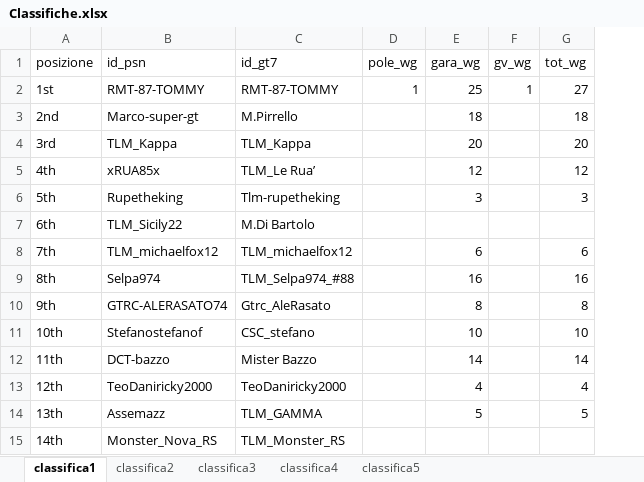
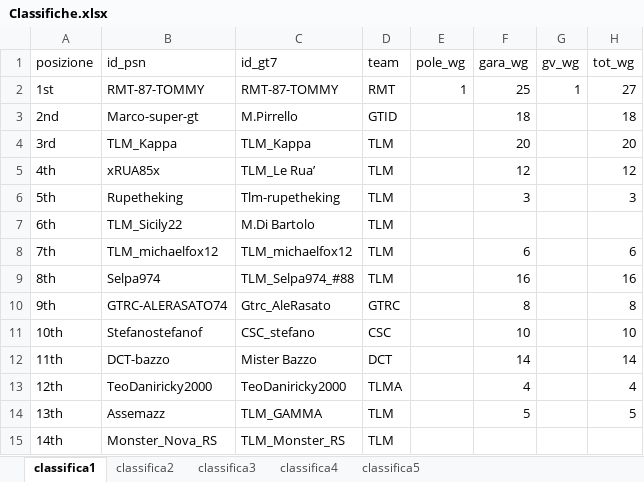
Before and after one commit to Parenji/AllTraction, an Excel workbook: Classifiche.xlsx, sheet classifica1, drawn as a sheet; only a part is shown; values as stored, in another font and other column widths than the file's, no cell formats; the diff names each change by its address in the sheet, - before the commit and + after, or states it on an @@ line.

```diff
--- a/Classifiche.xlsx (sheet classifica1)
+++ b/Classifiche.xlsx (sheet classifica1)
+column D (team), rows 2-15: RMT | GTID | TLM | TLM | TLM | TLM | TLM | TLM | GTRC | CSC | DCT | TLMA | TLM | TLM
```
Also changed, not shown: sheet classifica4, sheet classifica2, sheet classifica3, sheet classifica5, cell formats, formulas that keep their value, TLM WORLD TOUR CLASSIFICHE.xlsm, 8 other files.
